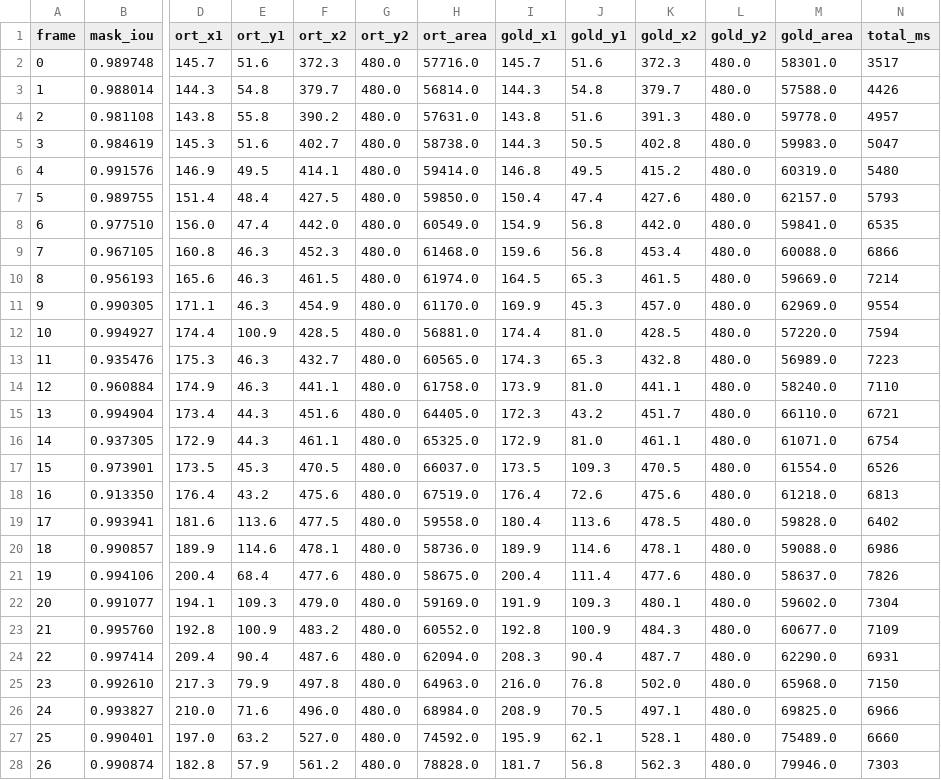
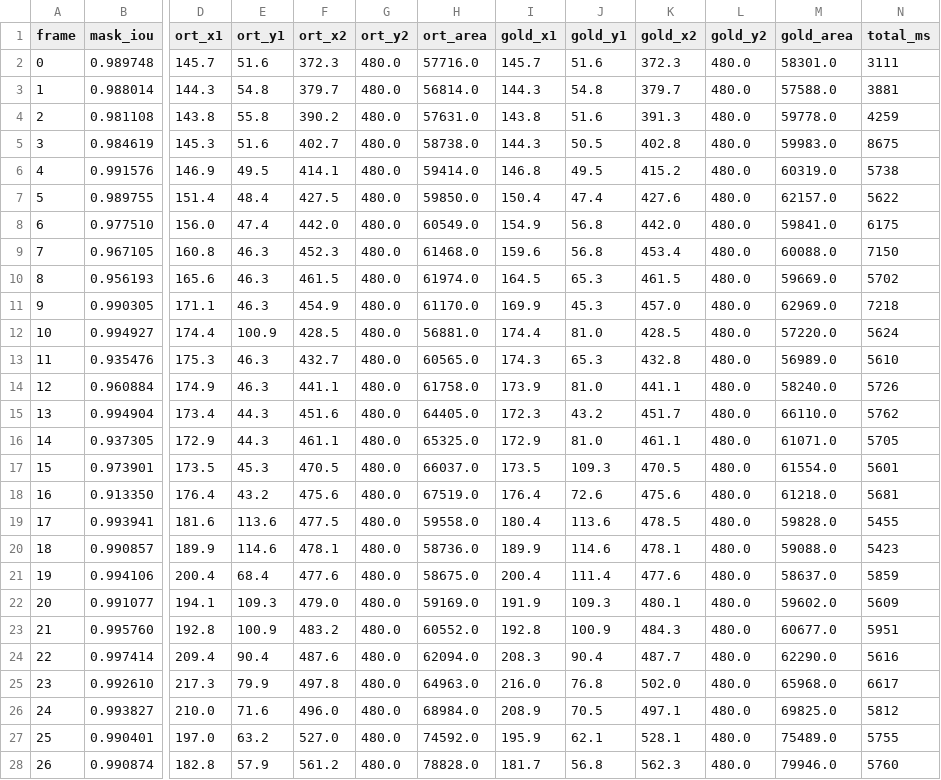
Before and after one commit to orz-i/woah, a CSV file: tools/sam2_onnx/reports/android_video_parity.csv, drawn as a sheet; only a part is shown, gaps mark what is left out; the diff covers the shown part only; the diff names each change by its address in the sheet, - before the commit and + after, or states it on an @@ line.

```diff
--- a/tools/sam2_onnx/reports/android_video_parity.csv
+++ b/tools/sam2_onnx/reports/android_video_parity.csv
-N2 (total_ms): 3517
+N2 (total_ms): 3111
-N3 (total_ms): 4426
+N3 (total_ms): 3881
-N4 (total_ms): 4957
+N4 (total_ms): 4259
-N5 (total_ms): 5047
+N5 (total_ms): 8675
-N6 (total_ms): 5480
+N6 (total_ms): 5738
-N7 (total_ms): 5793
+N7 (total_ms): 5622
-N8 (total_ms): 6535
+N8 (total_ms): 6175
-N9 (total_ms): 6866
+N9 (total_ms): 7150
-N10 (total_ms): 7214
+N10 (total_ms): 5702
-N11 (total_ms): 9554
+N11 (total_ms): 7218
-N12 (total_ms): 7594
+N12 (total_ms): 5624
-N13 (total_ms): 7223
+N13 (total_ms): 5610
-N14 (total_ms): 7110
+N14 (total_ms): 5726
-N15 (total_ms): 6721
+N15 (total_ms): 5762
-N16 (total_ms): 6754
+N16 (total_ms): 5705
-N17 (total_ms): 6526
+N17 (total_ms): 5601
-N18 (total_ms): 6813
+N18 (total_ms): 5681
-N19 (total_ms): 6402
+N19 (total_ms): 5455
-N20 (total_ms): 6986
+N20 (total_ms): 5423
-N21 (total_ms): 7826
+N21 (total_ms): 5859
-N22 (total_ms): 7304
+N22 (total_ms): 5609
-N23 (total_ms): 7109
+N23 (total_ms): 5951
-N24 (total_ms): 6931
+N24 (total_ms): 5616
-N25 (total_ms): 7150
+N25 (total_ms): 6617
-N26 (total_ms): 6966
+N26 (total_ms): 5812
-N27 (total_ms): 6660
+N27 (total_ms): 5755
-N28 (total_ms): 7303
+N28 (total_ms): 5760
```
Also changed, not shown: 13 edited cells elsewhere in this file, 2 other files.
